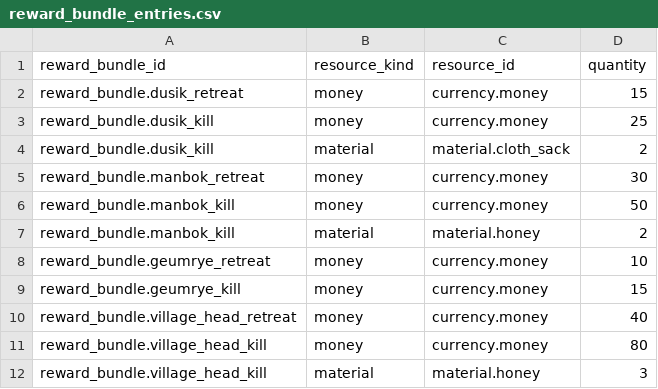
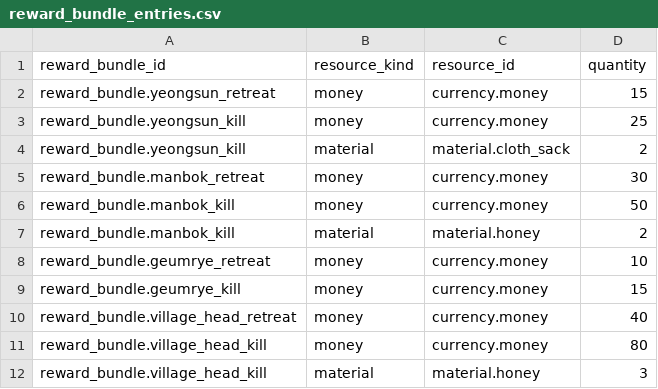
Before and after one commit to xuxeong/batdureong-nantu, a CSV file: data/drafts/reward_bundle_entries.csv, drawn as a sheet.

```diff
--- a/data/drafts/reward_bundle_entries.csv
+++ b/data/drafts/reward_bundle_entries.csv
@@ -1,5 +1,5 @@
 reward_bundle_id,resource_kind,resource_id,quantity
-reward_bundle.dusik_retreat,money,currency.money,15
-reward_bundle.dusik_kill,money,currency.money,25
-reward_bundle.dusik_kill,material,material.cloth_sack,2
+reward_bundle.yeongsun_retreat,money,currency.money,15
+reward_bundle.yeongsun_kill,money,currency.money,25
+reward_bundle.yeongsun_kill,material,material.cloth_sack,2
 reward_bundle.manbok_retreat,money,currency.money,30
```
Also changed, not shown: data/drafts/resident_combat_profiles.csv, data/drafts/resident_support_attack_profiles.csv, 6 other files.
